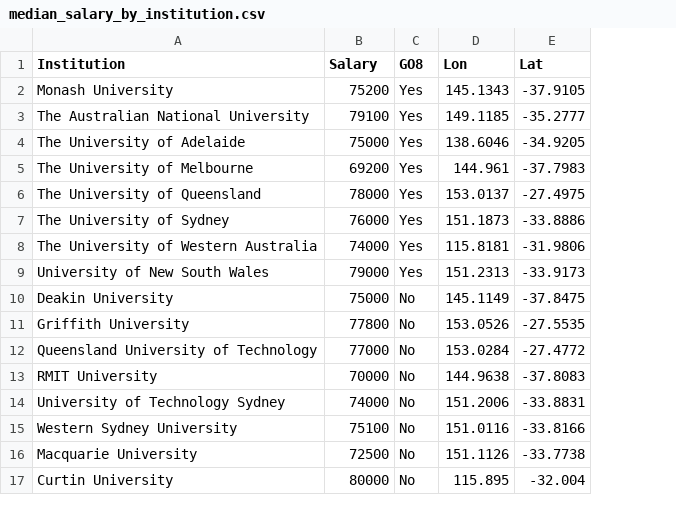
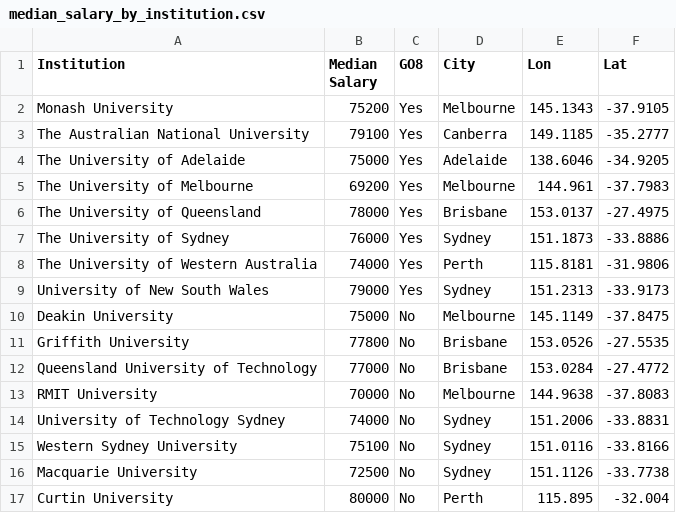
Before and after one commit to HarryM0016/FIT3179-DV2, a CSV file: charts/11_proportional_symbol_map/median_salary_by_institution.csv, drawn as a sheet; the diff names each change by its address in the sheet, - before the commit and + after, or states it on an @@ line.

Commit message:
Add city column

```diff
--- a/charts/11_proportional_symbol_map/median_salary_by_institution.csv
+++ b/charts/11_proportional_symbol_map/median_salary_by_institution.csv
+column D (City), rows 2-17: Melbourne | Canberra | Adelaide | Melbourne | Brisbane | Sydney | Perth | Sydney | Melbourne | Brisbane | Brisbane | Melbourne | Sydney | Sydney | Sydney | Perth
-B1: Salary
+B1: Median Salary
```
